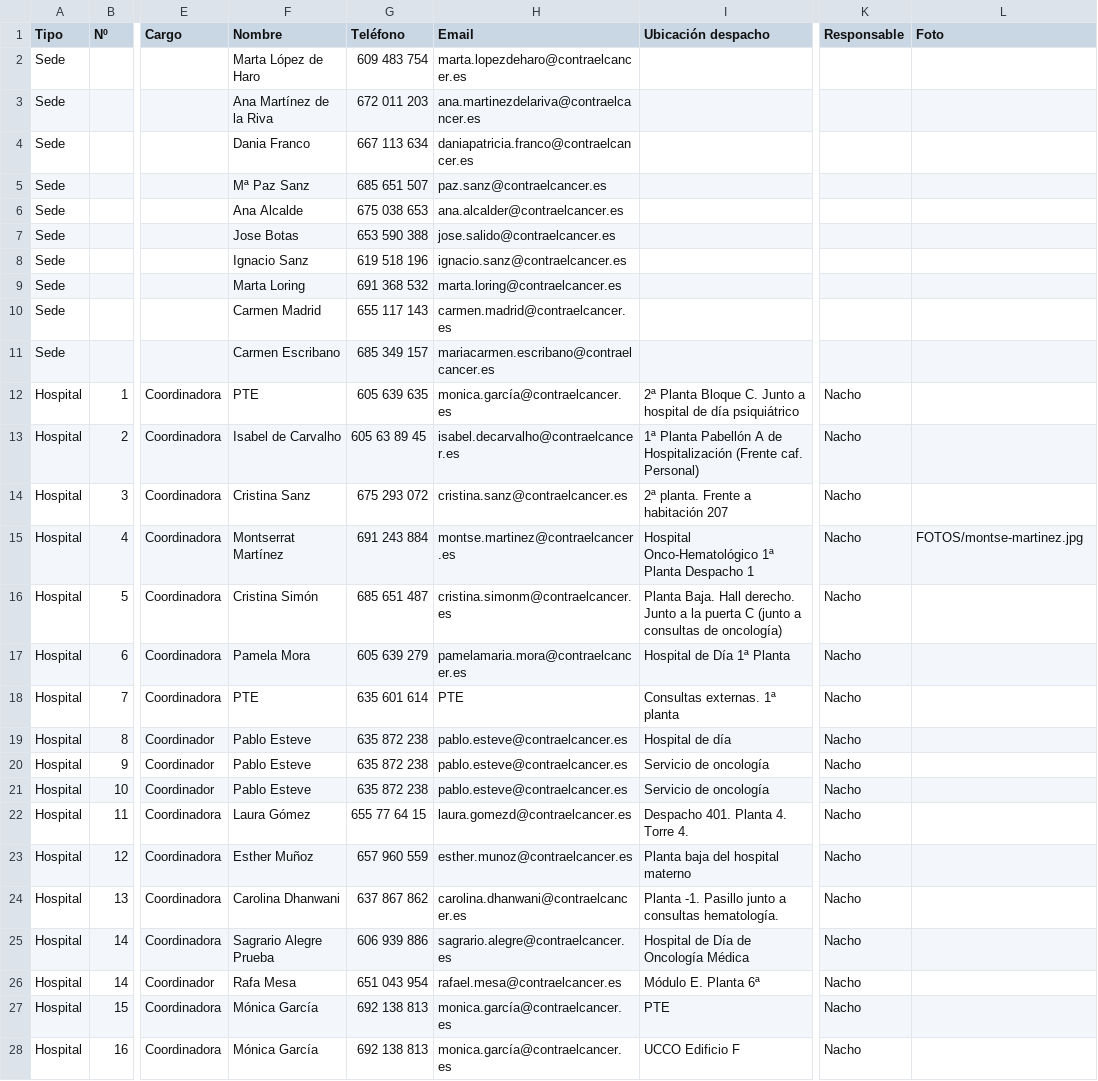
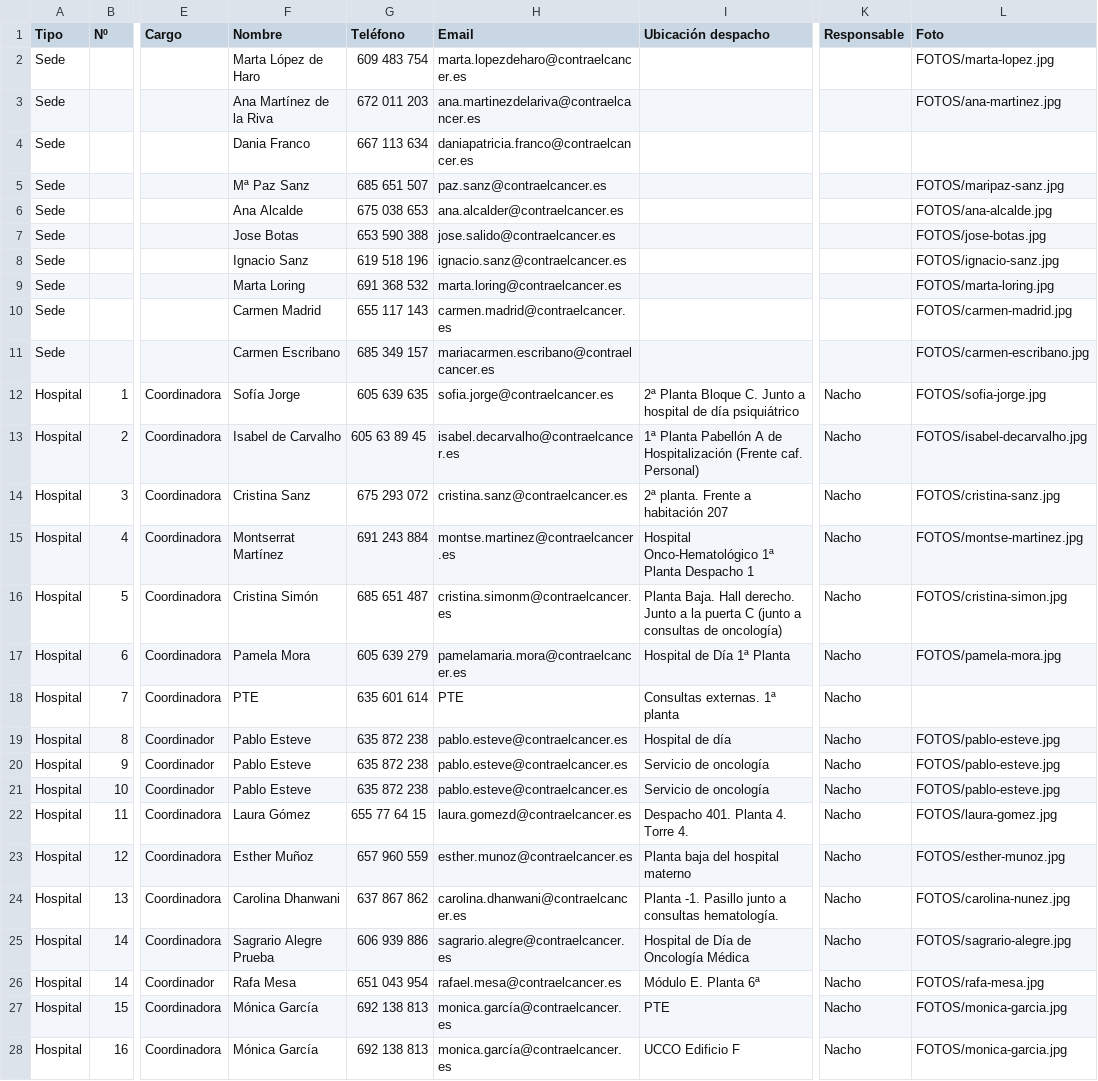
Before and after one commit to DirectorioAECC/Directorio, a CSV file: contactos.csv, drawn as a sheet; only a part is shown, gaps mark what is left out; the diff covers the shown part only; the diff names each change by its address in the sheet, - before the commit and + after, or states it on an @@ line.

Commit message:
Add files via upload

```diff
--- a/contactos.csv
+++ b/contactos.csv
-L2 (Foto): (empty)
+L2 (Foto): FOTOS/marta-lopez.jpg
-L3 (Foto): (empty)
+L3 (Foto): FOTOS/ana-martinez.jpg
-L5 (Foto): (empty)
+L5 (Foto): FOTOS/maripaz-sanz.jpg
-L6 (Foto): (empty)
+L6 (Foto): FOTOS/ana-alcalde.jpg
-L7 (Foto): (empty)
+L7 (Foto): FOTOS/jose-botas.jpg
-L8 (Foto): (empty)
+L8 (Foto): FOTOS/ignacio-sanz.jpg
-L9 (Foto): (empty)
+L9 (Foto): FOTOS/marta-loring.jpg
-L10 (Foto): (empty)
+L10 (Foto): FOTOS/carmen-madrid.jpg
-L11 (Foto): (empty)
+L11 (Foto): FOTOS/carmen-escribano.jpg
-F12 (Nombre): PTE
+F12 (Nombre): Sofía Jorge
-H12 (Email): monica.garcía@contraelcancer.es
+H12 (Email): sofia.jorge@contraelcancer.es
-L12 (Foto): (empty)
+L12 (Foto): FOTOS/sofia-jorge.jpg
-L13 (Foto): (empty)
+L13 (Foto): FOTOS/isabel-decarvalho.jpg
-L14 (Foto): (empty)
+L14 (Foto): FOTOS/cristina-sanz.jpg
-L16 (Foto): (empty)
+L16 (Foto): FOTOS/cristina-simon.jpg
-L17 (Foto): (empty)
+L17 (Foto): FOTOS/pamela-mora.jpg
-L19:L21 (Foto): (empty)
+L19:L21 (Foto): FOTOS/pablo-esteve.jpg
-L22 (Foto): (empty)
+L22 (Foto): FOTOS/laura-gomez.jpg
-L23 (Foto): (empty)
+L23 (Foto): FOTOS/esther-munoz.jpg
-L24 (Foto): (empty)
+L24 (Foto): FOTOS/carolina-nunez.jpg
-L25 (Foto): (empty)
+L25 (Foto): FOTOS/sagrario-alegre.jpg
-L26 (Foto): (empty)
+L26 (Foto): FOTOS/rafa-mesa.jpg
-L27:L28 (Foto): (empty)
+L27:L28 (Foto): FOTOS/monica-garcia.jpg
```
Also changed, not shown: 16 edited cells elsewhere in this file.
